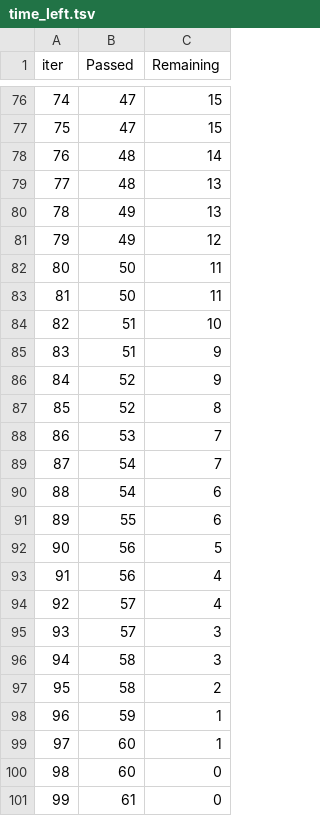
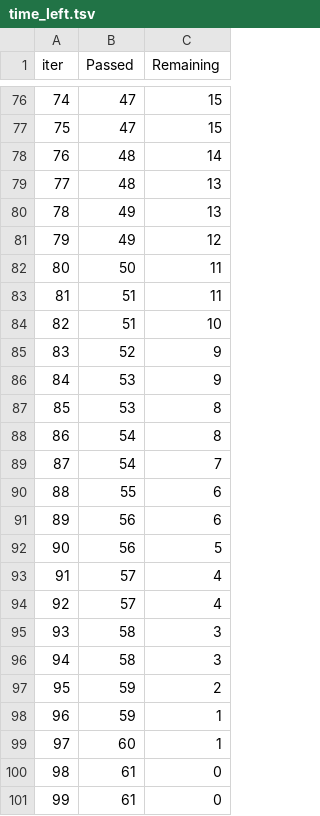
Before and after one commit to sh3rin3j3sna/Student-Performance-prediction--Flask-Deployment, a TSV file: catboost_info/time_left.tsv, drawn as a sheet; only a part is shown, gaps mark what is left out; removed rows and columns are numbered as before the commit, all else as after; the diff covers the shown part only; the diff names each change by its address in the sheet, - before the commit and + after, or states it on an @@ line.

```diff
--- a/catboost_info/time_left.tsv
+++ b/catboost_info/time_left.tsv
@@ column A (iter) renumbered between rows 3 and 100 @@
-B83 (Passed): 50
+B83 (Passed): 51
-row 85: 83 | 51 | 9
-row 87: 85 | 52 | 8
-C86 (Remaining): 7
+C86 (Remaining): 9
+row 87: 85 | 53 | 8
+row 88: 86 | 54 | 8
-row 90: 88 | 54 | 6
+row 91: 89 | 56 | 6
-row 93: 91 | 56 | 4
-C94 (Remaining): 3
+C94 (Remaining): 4
-C96 (Remaining): 2
+C96 (Remaining): 3
+row 97: 95 | 59 | 2
-row 100: 98 | 60 | 0
+row 101: 99 | 61 | 0
```
Also changed, not shown: 9 added rows, 9 removed rows and 46 edited cells elsewhere in this file, 8 other files.
